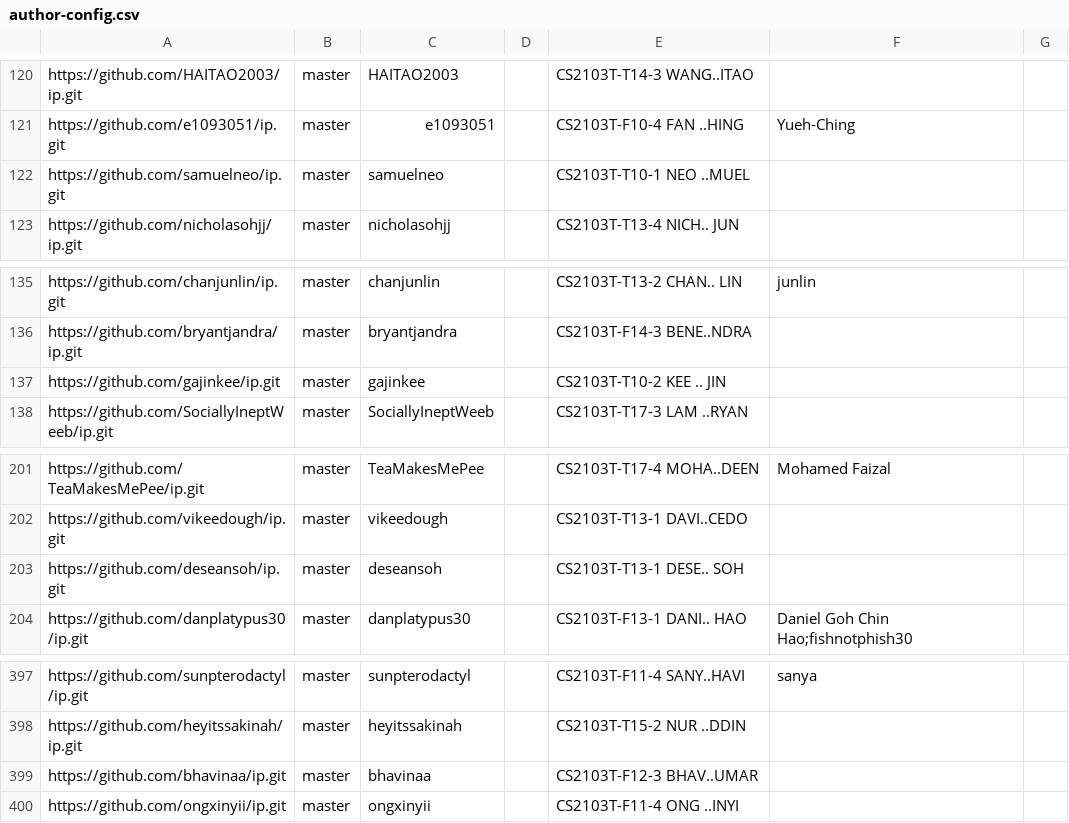
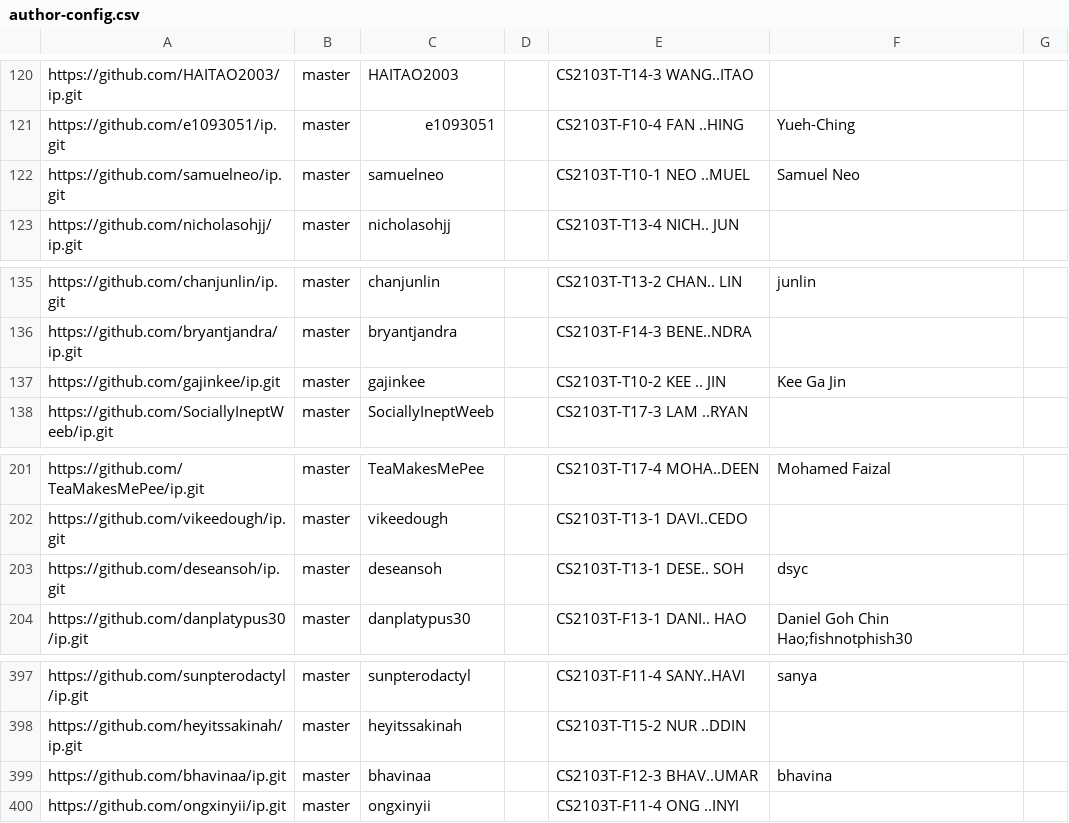
Before and after one commit to nus-cs2103-AY2425S2/ip-dashboard, a CSV file: configs/author-config.csv, drawn as a sheet; only a part is shown, gaps mark what is left out.

Commit message:
Update configs

```diff
--- a/configs/author-config.csv
+++ b/configs/author-config.csv
@@ -121,3 +121,3 @@ https://github.com/HAITAO2003/ip.git,master,HAITAO2003,,CS2103T-T14-3 WANG..ITAO
 https://github.com/e1093051/ip.git,master,e1093051,,CS2103T-F10-4 FAN ..HING,Yueh-Ching,
-https://github.com/samuelneo/ip.git,master,samuelneo,,CS2103T-T10-1 NEO ..MUEL,,
+https://github.com/samuelneo/ip.git,master,samuelneo,,CS2103T-T10-1 NEO ..MUEL,Samuel Neo,
 https://github.com/nicholasohjj/ip.git,master,nicholasohjj,,CS2103T-T13-4 NICH.. JUN,,
@@ -136,3 +136,3 @@ https://github.com/chanjunlin/ip.git,master,chanjunlin,,CS2103T-T13-2 CHAN.. LIN
 https://github.com/bryantjandra/ip.git,master,bryantjandra,,CS2103T-F14-3 BENE..NDRA,,
-https://github.com/gajinkee/ip.git,master,gajinkee,,CS2103T-T10-2 KEE .. JIN,,
+https://github.com/gajinkee/ip.git,master,gajinkee,,CS2103T-T10-2 KEE .. JIN,Kee Ga Jin,
 https://github.com/SociallyIneptWeeb/ip.git,master,SociallyIneptWeeb,,CS2103T-T17-3 LAM ..RYAN,,
@@ -202,3 +202,3 @@ https://github.com/TeaMakesMePee/ip.git,master,TeaMakesMePee,,CS2103T-T17-4 MOHA
 https://github.com/vikeedough/ip.git,master,vikeedough,,CS2103T-T13-1 DAVI..CEDO,,
-https://github.com/deseansoh/ip.git,master,deseansoh,,CS2103T-T13-1 DESE.. SOH,,
+https://github.com/deseansoh/ip.git,master,deseansoh,,CS2103T-T13-1 DESE.. SOH,dsyc,
 https://github.com/danplatypus30/ip.git,master,danplatypus30,,CS2103T-F13-1 DANI.. HAO,Daniel Goh Chin Hao;fishnotphish30,
@@ -398,3 +398,3 @@ https://github.com/sunpterodactyl/ip.git,master,sunpterodactyl,,CS2103T-F11-4 SA
 https://github.com/heyitssakinah/ip.git,master,heyitssakinah,,CS2103T-T15-2 NUR ..DDIN,,
-https://github.com/bhavinaa/ip.git,master,bhavinaa,,CS2103T-F12-3 BHAV..UMAR,,
+https://github.com/bhavinaa/ip.git,master,bhavinaa,,CS2103T-F12-3 BHAV..UMAR,bhavina,
 https://github.com/ongxinyii/ip.git,master,ongxinyii,,CS2103T-F11-4 ONG ..INYI,,
```
